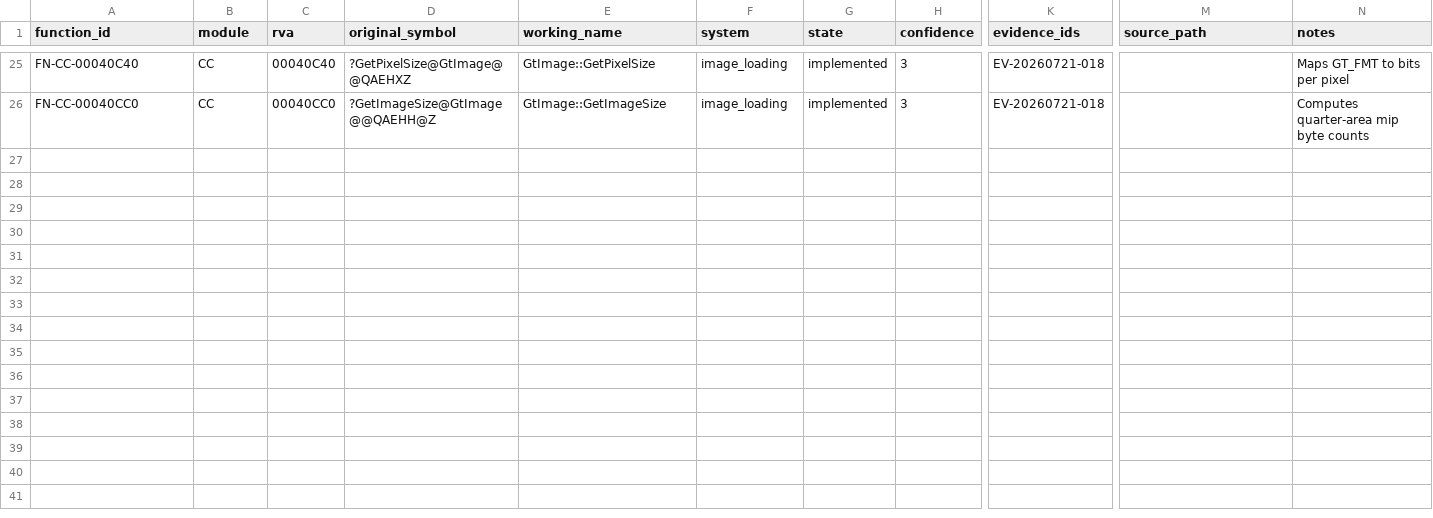
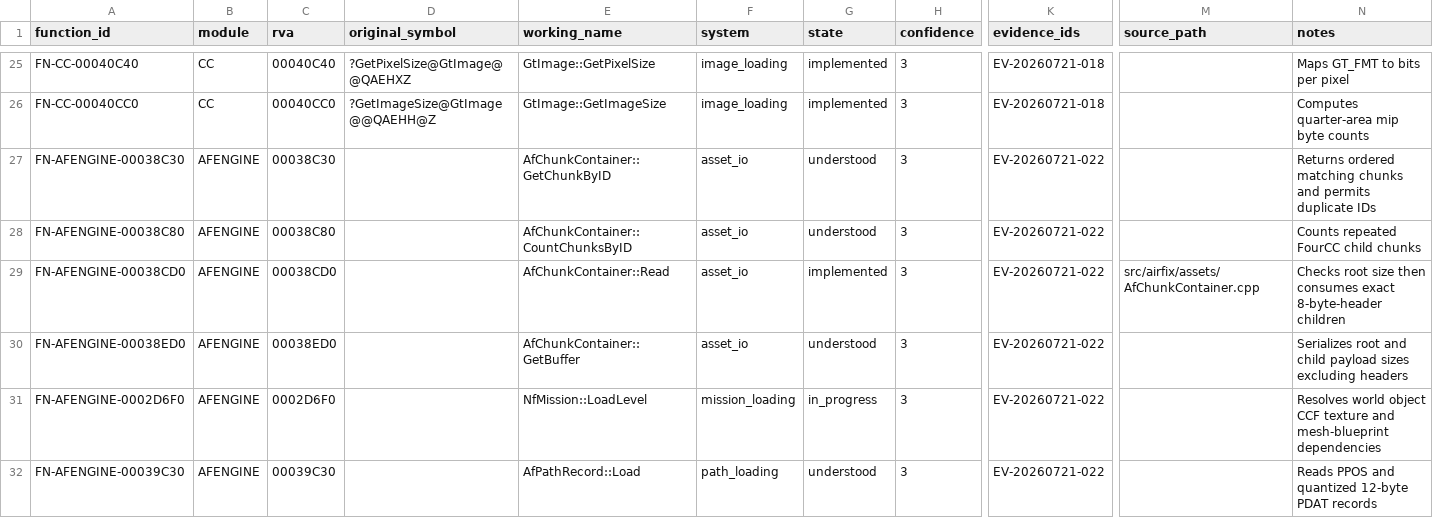
Before and after one commit to tryk016/airfix-dogfighter, a CSV file: docs/re/FUNCTION-CATALOG.csv, drawn as a sheet; only a part is shown, gaps mark what is left out; rows hold the shown columns only; the diff names each change by its address in the sheet, - before the commit and + after, or states it on an @@ line.

Commit message:
feat: parse AfChunk object definitions

```diff
--- a/docs/re/FUNCTION-CATALOG.csv
+++ b/docs/re/FUNCTION-CATALOG.csv
+row 27: FN-AFENGINE-00038C30 | AFENGINE | 00038C30 |  | AfChunkContainer::GetChunkByID | asset_io | understood | 3 | EV-20260721-022 |  | Returns ordered matching chunks and permits duplicate IDs
+row 28: FN-AFENGINE-00038C80 | AFENGINE | 00038C80 |  | AfChunkContainer::CountChunksByID | asset_io | understood | 3 | EV-20260721-022 |  | Counts repeated FourCC child chunks
+row 29: FN-AFENGINE-00038CD0 | AFENGINE | 00038CD0 |  | AfChunkContainer::Read | asset_io | implemented | 3 | EV-20260721-022 | src/airfix/assets/AfChunkContainer.cpp | Checks root size then consumes exact 8-byte-header children
+row 30: FN-AFENGINE-00038ED0 | AFENGINE | 00038ED0 |  | AfChunkContainer::GetBuffer | asset_io | understood | 3 | EV-20260721-022 |  | Serializes root and child payload sizes excluding headers
+row 31: FN-AFENGINE-0002D6F0 | AFENGINE | 0002D6F0 |  | NfMission::LoadLevel | mission_loading | in_progress | 3 | EV-20260721-022 |  | Resolves world object CCF texture and mesh-blueprint dependencies
+row 32: FN-AFENGINE-00039C30 | AFENGINE | 00039C30 |  | AfPathRecord::Load | path_loading | understood | 3 | EV-20260721-022 |  | Reads PPOS and quantized 12-byte PDAT records
```
Also changed, not shown: 11 other files.
